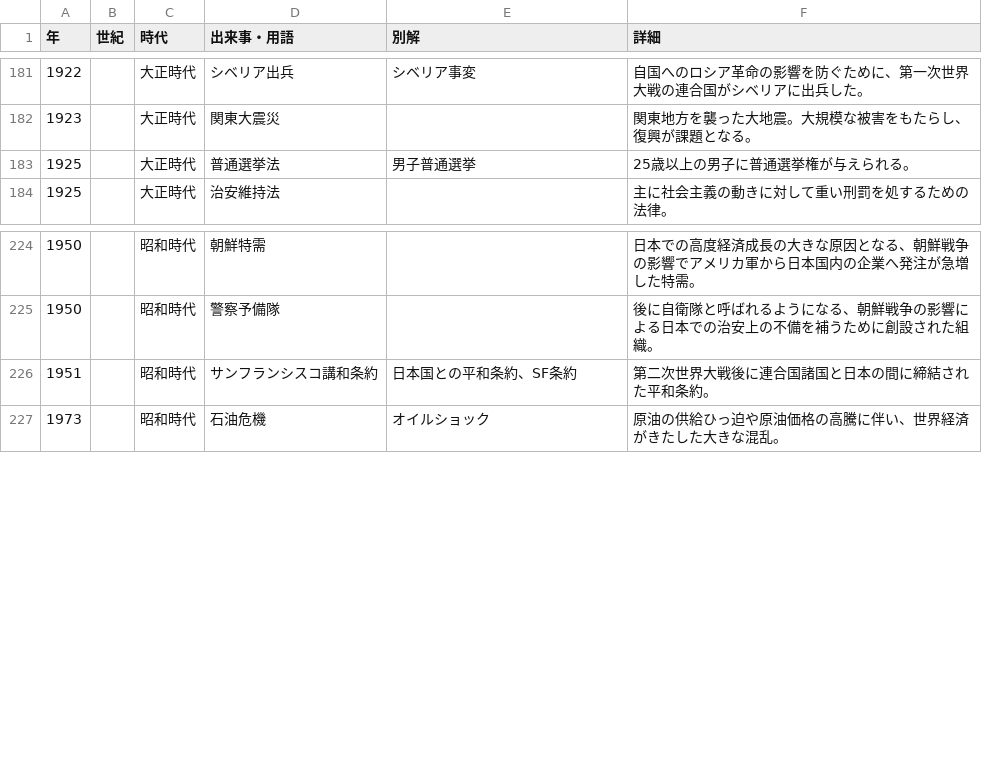
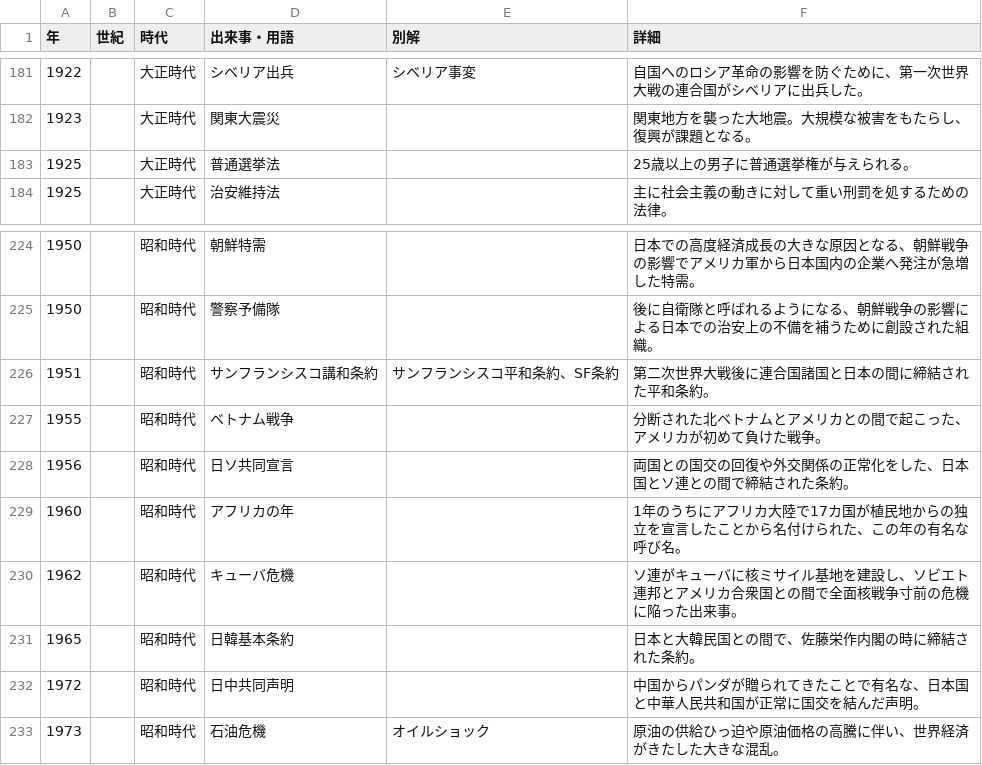
Before and after one commit to kurogee/wordlearning.github.io, a CSV file: history/model/histories.csv, drawn as a sheet; only a part is shown, gaps mark what is left out.

```diff
--- a/history/model/histories.csv
+++ b/history/model/histories.csv
@@ -182,3 +182,3 @@
 1923,,大正時代,関東大震災,,関東地方を襲った大地震。大規模な被害をもたらし、復興が課題となる。
-1925,,大正時代,普通選挙法,男子普通選挙,25歳以上の男子に普通選挙権が与えられる。
+1925,,大正時代,普通選挙法,,25歳以上の男子に普通選挙権が与えられる。
 1925,,大正時代,治安維持法,,主に社会主義の動きに対して重い刑罰を処するための法律。
@@ -225,3 +225,9 @@
 1950,,昭和時代,警察予備隊,,後に自衛隊と呼ばれるようになる、朝鮮戦争の影響による日本での治安上の不備を補うために創設された組織。
-1951,,昭和時代,サンフランシスコ講和条約,日本国との平和条約、SF条約,第二次世界大戦後に連合国諸国と日本の間に締結された平和条約。
+1951,,昭和時代,サンフランシスコ講和条約,サンフランシスコ平和条約、SF条約,第二次世界大戦後に連合国諸国と日本の間に締結された平和条約。
+1955,,昭和時代,ベトナム戦争,,分断された北ベトナムとアメリカとの間で起こった、アメリカが初めて負けた戦争。
+1956,,昭和時代,日ソ共同宣言,,両国との国交の回復や外交関係の正常化をした、日本国とソ連との間で締結された条約。
+1960,,昭和時代,アフリカの年,,1年のうちにアフリカ大陸で17カ国が植民地からの独立を宣言したことから名付けられた、この年の有名な呼び名。
+1962,,昭和時代,キューバ危機,,ソ連がキューバに核ミサイル基地を建設し、ソビエト連邦とアメリカ合衆国との間で全面核戦争寸前の危機に陥った出来事。
+1965,,昭和時代,日韓基本条約,,日本と大韓民国との間で、佐藤栄作内閣の時に締結された条約。
+1972,,昭和時代,日中共同声明,,中国からパンダが贈られてきたことで有名な、日本国と中華人民共和国が正常に国交を結んだ声明。
 1973,,昭和時代,石油危機,オイルショック,原油の供給ひっ迫や原油価格の高騰に伴い、世界経済がきたした大きな混乱。
```
Also changed, not shown: 2 other files.
